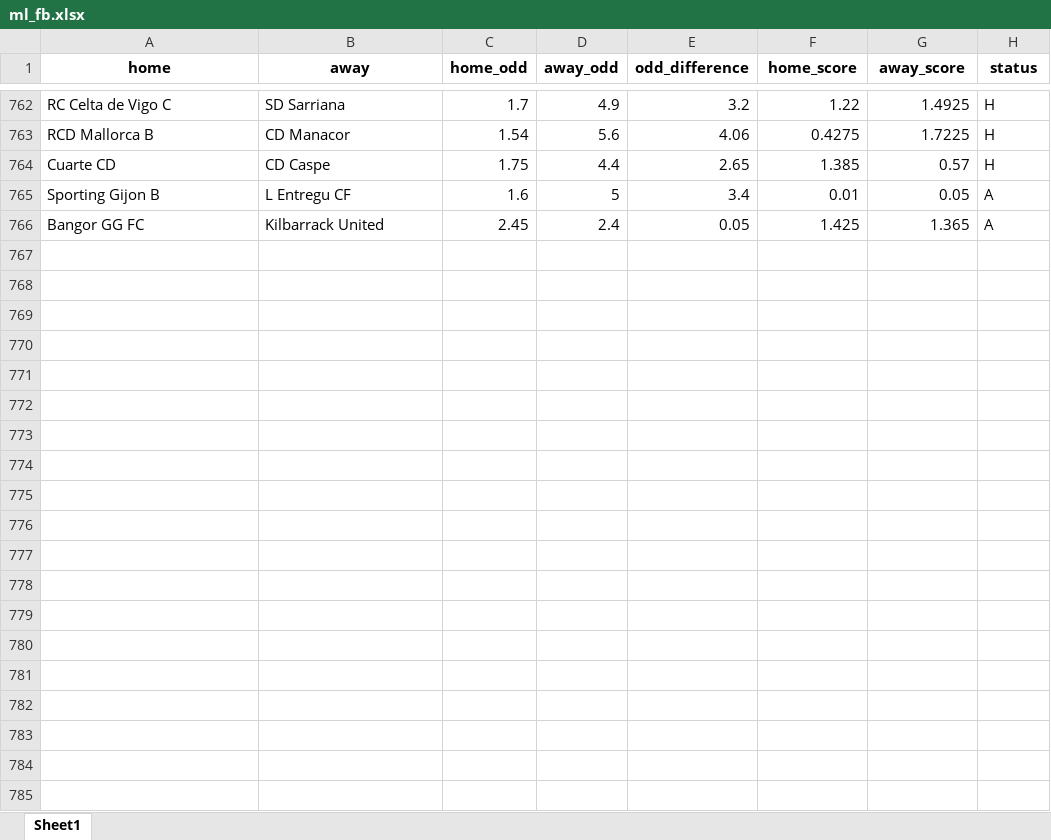
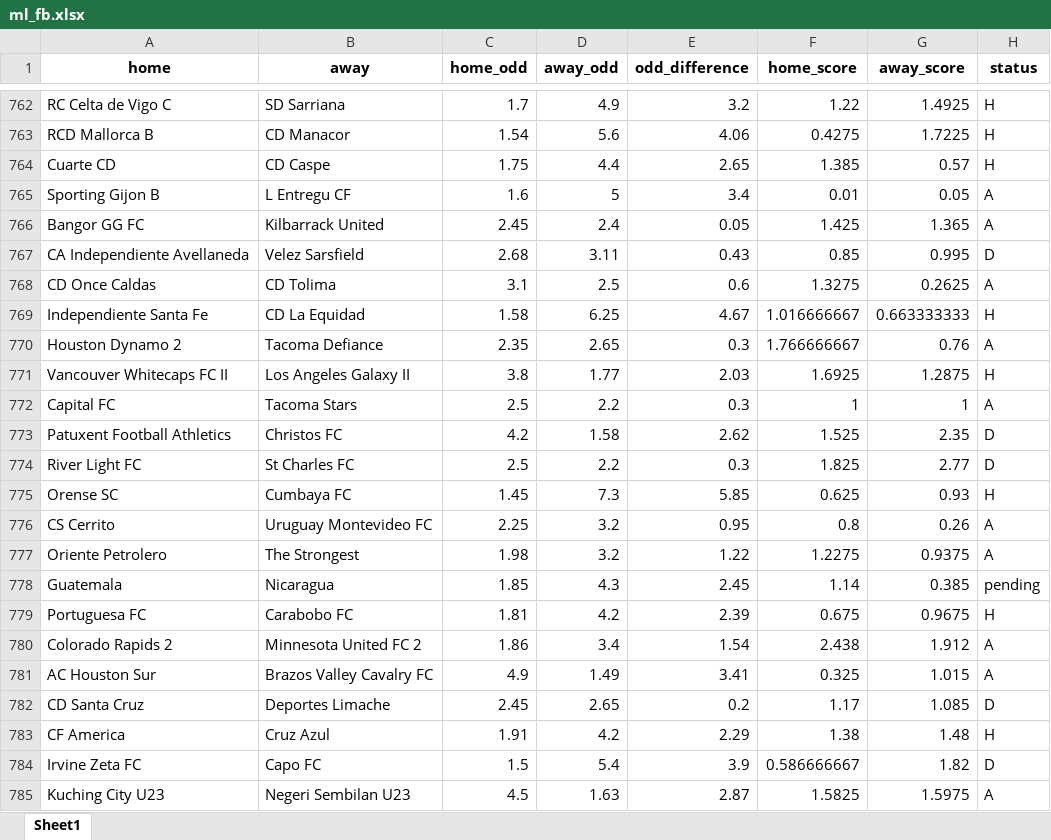
Before and after one commit to jbadonai/betting-predictions, an Excel workbook: bak/ml_fb.xlsx, sheet Sheet1, drawn as a sheet; only a part is shown, gaps mark what is left out; values as stored, in another font and other column widths than the file's, no borders; the diff covers the shown part only; the diff names each change by its address in the sheet, - before the commit and + after, or states it on an @@ line.

```diff
--- a/bak/ml_fb.xlsx (sheet Sheet1)
+++ b/bak/ml_fb.xlsx (sheet Sheet1)
+row 767: CA Independiente Avellaneda | Velez Sarsfield | 2.68 | 3.11 | 0.43 | 0.85 | 0.995 | D
+row 768: CD Once Caldas | CD Tolima | 3.1 | 2.5 | 0.6 | 1.3275 | 0.2625 | A
+row 769: Independiente Santa Fe | CD La Equidad | 1.58 | 6.25 | 4.67 | 1.016666667 | 0.663333333 | H
+row 770: Houston Dynamo 2 | Tacoma Defiance | 2.35 | 2.65 | 0.3 | 1.766666667 | 0.76 | A
+row 771: Vancouver Whitecaps FC II | Los Angeles Galaxy II | 3.8 | 1.77 | 2.03 | 1.6925 | 1.2875 | H
+row 772: Capital FC | Tacoma Stars | 2.5 | 2.2 | 0.3 | 1 | 1 | A
+row 773: Patuxent Football Athletics | Christos FC | 4.2 | 1.58 | 2.62 | 1.525 | 2.35 | D
+row 774: River Light FC | St Charles FC | 2.5 | 2.2 | 0.3 | 1.825 | 2.77 | D
+row 775: Orense SC | Cumbaya FC | 1.45 | 7.3 | 5.85 | 0.625 | 0.93 | H
+row 776: CS Cerrito | Uruguay Montevideo FC | 2.25 | 3.2 | 0.95 | 0.8 | 0.26 | A
+row 777: Oriente Petrolero | The Strongest | 1.98 | 3.2 | 1.22 | 1.2275 | 0.9375 | A
+row 778: Guatemala | Nicaragua | 1.85 | 4.3 | 2.45 | 1.14 | 0.385 | pending
+row 779: Portuguesa FC | Carabobo FC | 1.81 | 4.2 | 2.39 | 0.675 | 0.9675 | H
+row 780: Colorado Rapids 2 | Minnesota United FC 2 | 1.86 | 3.4 | 1.54 | 2.438 | 1.912 | A
+row 781: AC Houston Sur | Brazos Valley Cavalry FC | 4.9 | 1.49 | 3.41 | 0.325 | 1.015 | A
+row 782: CD Santa Cruz | Deportes Limache | 2.45 | 2.65 | 0.2 | 1.17 | 1.085 | D
+row 783: CF America | Cruz Azul | 1.91 | 4.2 | 2.29 | 1.38 | 1.48 | H
+row 784: Irvine Zeta FC | Capo FC | 1.5 | 5.4 | 3.9 | 0.586666667 | 1.82 | D
+row 785: Kuching City U23 | Negeri Sembilan U23 | 4.5 | 1.63 | 2.87 | 1.5825 | 1.5975 | A
```
Also changed, not shown: 99 added rows elsewhere in this sheet, ml_fb.xlsx, 20 other files.
